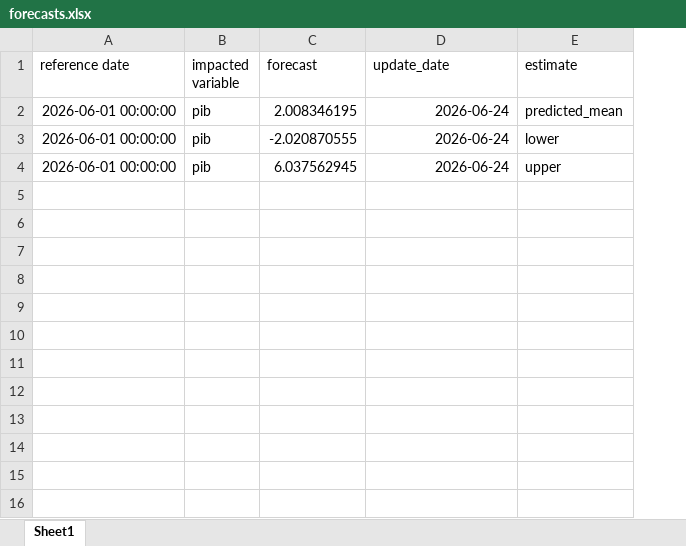
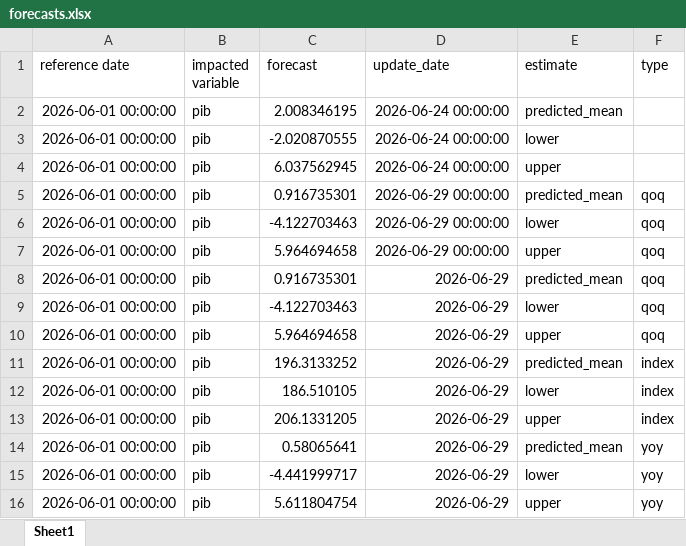
Before and after one commit to davi-lisboa/PIB-Nowcast, an Excel workbook: pib_nowcast/data/forecasts.xlsx, sheet Sheet1, drawn as a sheet; values as stored, in another font and other column widths than the file's, no borders; the diff names each change by its address in the sheet, - before the commit and + after, or states it on an @@ line.

Commit message:
feat: integra previsões de Índice e YoY% no pipeline do PIB
- Atualiza pipeline.py para usar ajuste sazonal STL paralelo
- Extrai e passa os fatores (factors) explicitamente na estimação do modelo DynamicFactorMQ
- Isola a série histórica de número-índice do PIB e calcula dinamicamente a data do próximo trimestre
- Atualiza `get_new_forecasts` em news.py para reconstruir matematicamente as previsões do Índice de Volume do PIB e das variações YoY% com base nos resultados de QoQ%
- Expande o arquivo de saída `forecasts.xlsx` para persistir os novos cálculos e seus intervalos de confiança

```diff
--- a/pib_nowcast/data/forecasts.xlsx (sheet Sheet1)
+++ b/pib_nowcast/data/forecasts.xlsx (sheet Sheet1)
+column F (type), empty
-D2:D4 (update_date): 2026-06-24
+D2:D4 (update_date): 2026-06-24 00:00:00
+row 5: 2026-06-01 00:00:00 | pib | 0.916735301 | 2026-06-29 00:00:00 | predicted_mean | qoq
+row 6: 2026-06-01 00:00:00 | pib | -4.122703463 | 2026-06-29 00:00:00 | lower | qoq
+row 7: 2026-06-01 00:00:00 | pib | 5.964694658 | 2026-06-29 00:00:00 | upper | qoq
+row 8: 2026-06-01 00:00:00 | pib | 0.916735301 | 2026-06-29 | predicted_mean | qoq
+row 9: 2026-06-01 00:00:00 | pib | -4.122703463 | 2026-06-29 | lower | qoq
+row 10: 2026-06-01 00:00:00 | pib | 5.964694658 | 2026-06-29 | upper | qoq
+row 11: 2026-06-01 00:00:00 | pib | 196.3133252 | 2026-06-29 | predicted_mean | index
+row 12: 2026-06-01 00:00:00 | pib | 186.510105 | 2026-06-29 | lower | index
+row 13: 2026-06-01 00:00:00 | pib | 206.1331205 | 2026-06-29 | upper | index
+row 14: 2026-06-01 00:00:00 | pib | 0.58065641 | 2026-06-29 | predicted_mean | yoy
+row 15: 2026-06-01 00:00:00 | pib | -4.441999717 | 2026-06-29 | lower | yoy
+row 16: 2026-06-01 00:00:00 | pib | 5.611804754 | 2026-06-29 | upper | yoy
```
Also changed, not shown: pib_nowcast/data/news_impacts.xlsx, 3 other files.
